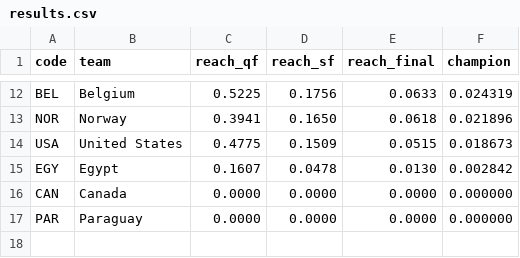
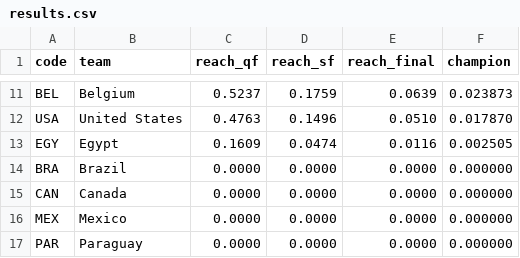
Before and after one commit to Xavier8264/FIFA-PREDICTIONS, a CSV file: results.csv, drawn as a sheet; only a part is shown, gaps mark what is left out; removed rows and columns are numbered as before the commit, all else as after; the diff covers the shown part only; the diff names each change by its address in the sheet, - before the commit and + after, or states it on an @@ line.

```diff
--- a/results.csv
+++ b/results.csv
-C11 (reach_qf): 0.5225
+C11 (reach_qf): 0.5237
-D11 (reach_sf): 0.1756
+D11 (reach_sf): 0.1759
-E11 (reach_final): 0.0633
+E11 (reach_final): 0.0639
-F11 (champion): 0.024319
+F11 (champion): 0.023873
-row 13: NOR | Norway | 0.3941 | 0.1650 | 0.0618 | 0.021896
-C12 (reach_qf): 0.4775
+C12 (reach_qf): 0.4763
-D12 (reach_sf): 0.1509
+D12 (reach_sf): 0.1496
-E12 (reach_final): 0.0515
+E12 (reach_final): 0.0510
-F12 (champion): 0.018673
+F12 (champion): 0.017870
-C13 (reach_qf): 0.1607
+C13 (reach_qf): 0.1609
-D13 (reach_sf): 0.0478
+D13 (reach_sf): 0.0474
-E13 (reach_final): 0.0130
+E13 (reach_final): 0.0116
-F13 (champion): 0.002842
+F13 (champion): 0.002505
+row 14: BRA | Brazil | 0.0000 | 0.0000 | 0.0000 | 0.000000
+row 16: MEX | Mexico | 0.0000 | 0.0000 | 0.0000 | 0.000000
```
Also changed, not shown: 2 added rows, 3 removed rows and 25 edited cells elsewhere in this file, data/teams.csv, 2 other files.
